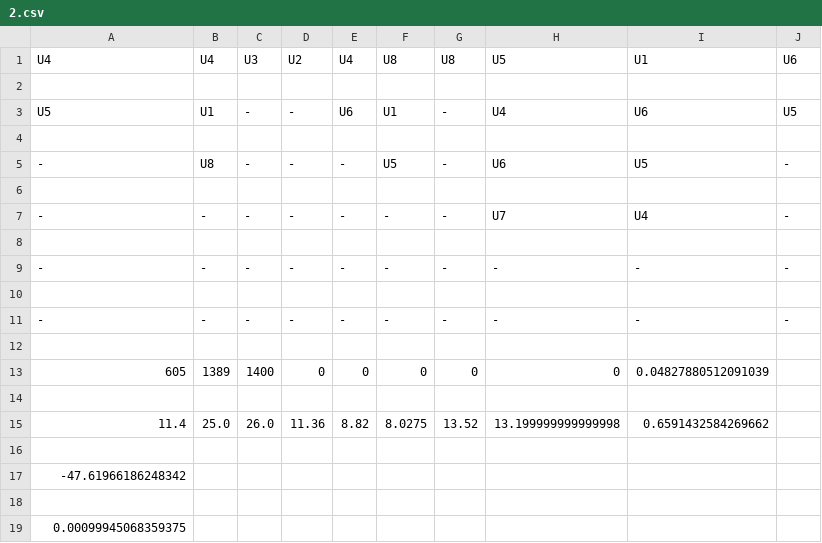
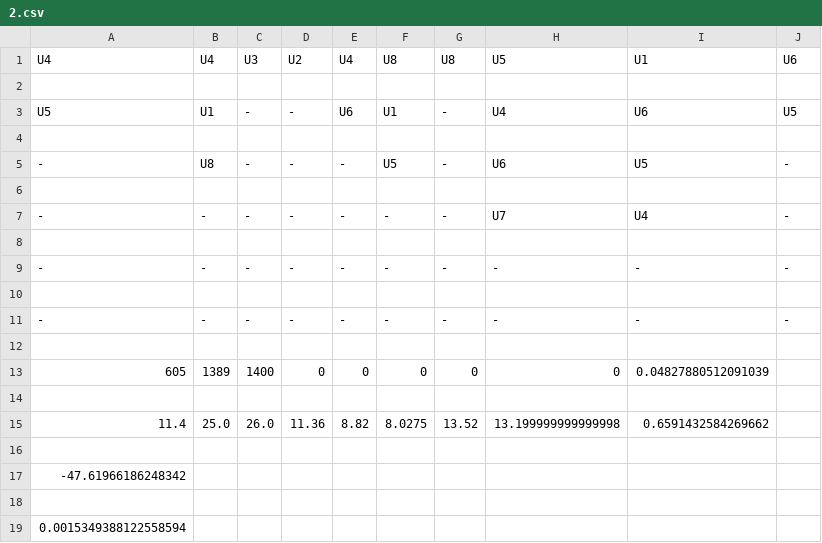
Before and after one commit to abhiabhie/Huawei-Sweden-Hackathon-2022, a CSV file: 2.csv, drawn as a sheet.

```diff
--- a/2.csv
+++ b/2.csv
@@ -18,2 +18,2 @@ U5,U1,-,-,U6,U1,-,U4,U6,U5
 
-0.00099945068359375
+0.0015349388122558594
```
Also changed, not shown: 1.csv, 13.csv, 10 other files.
